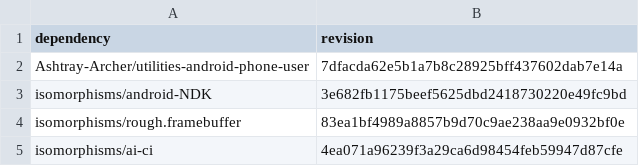
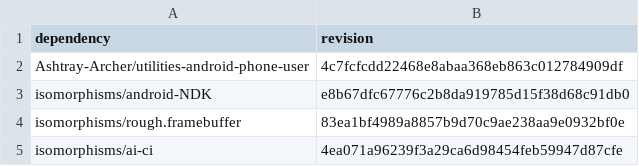
Before and after one commit to isomorphisms/ambient-light, a TSV file: dependencies.tsv, drawn as a sheet.

```diff
--- a/dependencies.tsv
+++ b/dependencies.tsv
@@ -1,4 +1,4 @@
 dependency	revision
-Ashtray-Archer/utilities-android-phone-user	7dfacda62e5b1a7b8c28925bff437602dab7e14a
-isomorphisms/android-NDK	3e682fb1175beef5625dbd2418730220e49fc9bd
+Ashtray-Archer/utilities-android-phone-user	4c7fcfcdd22468e8abaa368eb863c012784909df
+isomorphisms/android-NDK	e8b67dfc67776c2b8da919785d15f38d68c91db0
 isomorphisms/rough.framebuffer	83ea1bf4989a8857b9d70c9ae238aa9e0932bf0e
```
Also changed, not shown: 1 other file.
